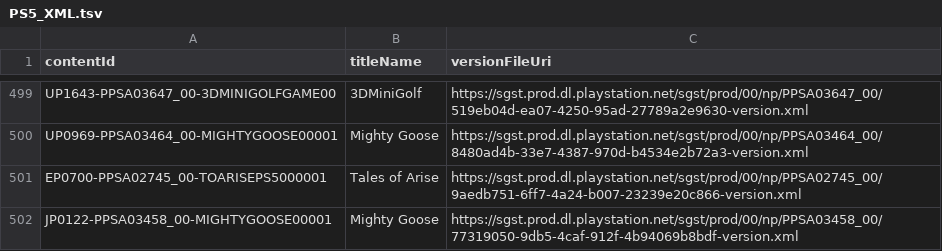
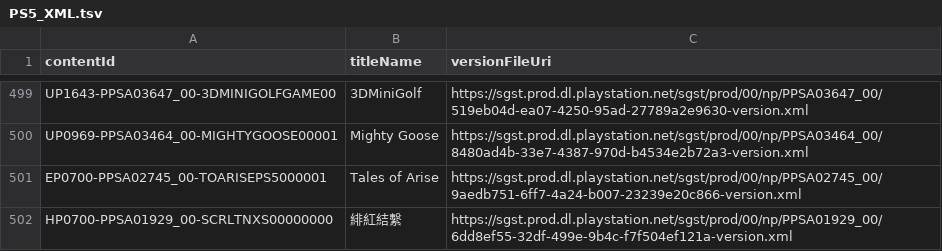
Before and after one commit to 1jtp8sobiu/ps5-pkg, a TSV file: PS5_XML.tsv, drawn as a sheet; only a part is shown, gaps mark what is left out.

```diff
--- a/PS5_XML.tsv
+++ b/PS5_XML.tsv
@@ -501,2 +501,2 @@ UP0969-PPSA03464_00-MIGHTYGOOSE00001	Mighty Goose	https://sgst.prod.dl.playstati
 EP0700-PPSA02745_00-TOARISEPS5000001	Tales of Arise	https://sgst.prod.dl.playstation.net/sgst/prod/00/np/PPSA02745_00/9aedb751-6ff7-4a24-b007-23239e20c866-version.xml
-JP0122-PPSA03458_00-MIGHTYGOOSE00001	Mighty Goose	https://sgst.prod.dl.playstation.net/sgst/prod/00/np/PPSA03458_00/77319050-9db5-4caf-912f-4b94069b8bdf-version.xml
+HP0700-PPSA01929_00-SCRLTNXS00000000	緋紅結繫	https://sgst.prod.dl.playstation.net/sgst/prod/00/np/PPSA01929_00/6dd8ef55-32df-499e-9b4c-f7f504ef121a-version.xml
```
Also changed, not shown: PS5_TITLE_ID.tsv, 3 other files.
